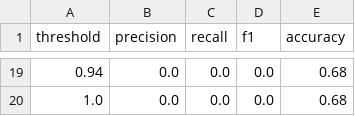
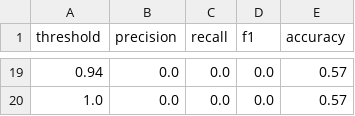
Before and after one commit to fickas/asynch_models, a CSV file: ann_thresholds.csv, drawn as a sheet; only a part is shown, gaps mark what is left out; the diff covers the shown part only.

```diff
--- a/ann_thresholds.csv
+++ b/ann_thresholds.csv
@@ -19,2 +19,2 @@ threshold,precision,recall,f1,accuracy
-0.94,0.0,0.0,0.0,0.68
-1.0,0.0,0.0,0.0,0.68
+0.94,0.0,0.0,0.0,0.57
+1.0,0.0,0.0,0.0,0.57
```
Also changed, not shown: 65 edited cells elsewhere in this file, 1 other file.
